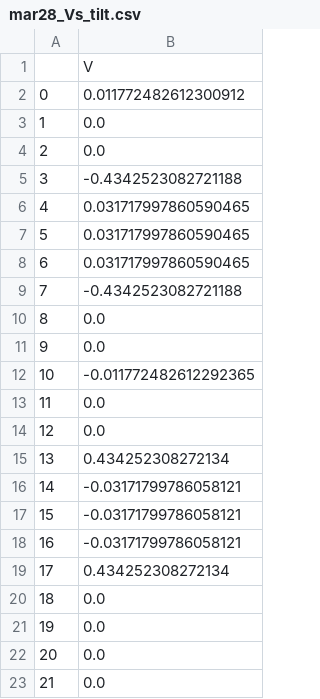
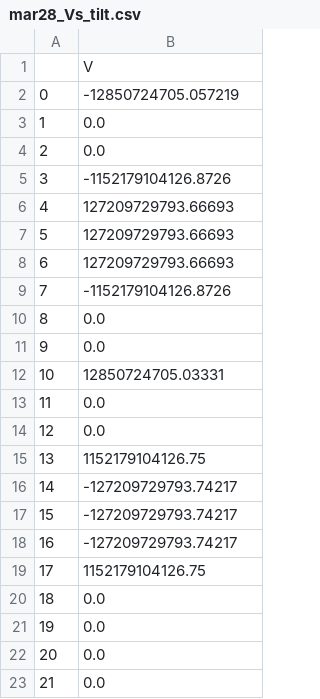
Before and after one commit to NelsonOoi/trap-electrodes, a CSV file: static_sim/current/mar28_Vs_tilt.csv, drawn as a sheet.

```diff
--- a/static_sim/current/mar28_Vs_tilt.csv
+++ b/static_sim/current/mar28_Vs_tilt.csv
@@ -1,20 +1,20 @@
 ,V
-0,0.011772482612300912
+0,-12850724705.057219
 1,0.0
 2,0.0
-3,-0.4342523082721188
-4,0.031717997860590465
-5,0.031717997860590465
-6,0.031717997860590465
-7,-0.4342523082721188
+3,-1152179104126.8726
+4,127209729793.66693
+5,127209729793.66693
+6,127209729793.66693
+7,-1152179104126.8726
 8,0.0
 9,0.0
-10,-0.011772482612292365
+10,12850724705.03331
 11,0.0
 12,0.0
-13,0.434252308272134
-14,-0.03171799786058121
-15,-0.03171799786058121
-16,-0.03171799786058121
-17,0.434252308272134
+13,1152179104126.75
+14,-127209729793.74217
+15,-127209729793.74217
+16,-127209729793.74217
+17,1152179104126.75
 18,0.0
```
Also changed, not shown: static_sim/current/1_tilt_gds_quetzal.csv, static_sim/current/mar31_gds_Vs_axial.csv, 54 other files.
